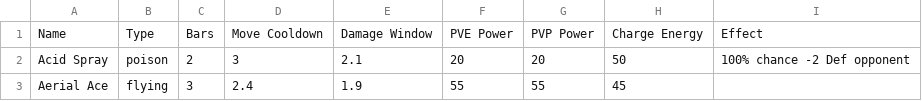
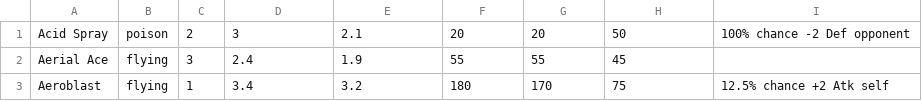
Before and after one commit to aForsund/pogotrader, a CSV file: src/main/resources/chargedMoves.csv, drawn as a sheet; only a part is shown; the shorter side is filled out with more unchanged rows.

Commit message:
added charged moves with effect class and using regex bean to get properties (work in progress)

```diff
--- a/src/main/resources/chargedMoves.csv
+++ b/src/main/resources/chargedMoves.csv
@@ -1,2 +1 @@
-Name,Type,Bars,Move Cooldown,Damage Window,PVE Power,PVP Power,Charge Energy,Effect
 Acid Spray,poison,2,3,2.1,20,20,50,100% chance -2 Def opponent
```
Also changed, not shown: 10 other files.
